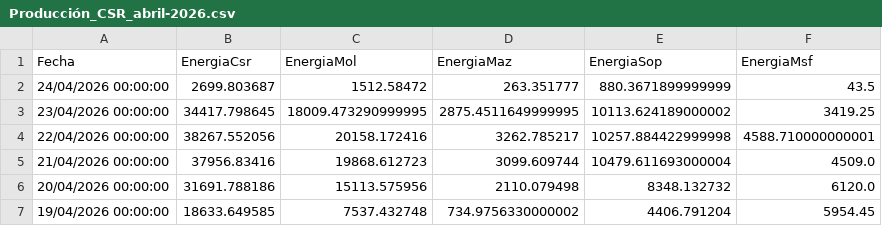
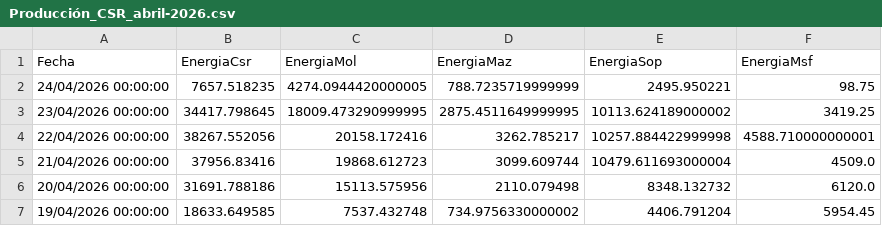
Before and after one commit to jp1309/celec, a CSV file: Produ_mensual/Producción_CSR_abril-2026.csv, drawn as a sheet; only a part is shown.

```diff
--- a/Produ_mensual/Producción_CSR_abril-2026.csv
+++ b/Produ_mensual/Producción_CSR_abril-2026.csv
@@ -1,3 +1,3 @@
 "Fecha","EnergiaCsr","EnergiaMol","EnergiaMaz","EnergiaSop","EnergiaMsf"
-"24/04/2026 00:00:00","2699.803687","1512.58472","263.351777","880.3671899999999","43.5"
+"24/04/2026 00:00:00","7657.518235","4274.0944420000005","788.7235719999999","2495.950221","98.75"
 "23/04/2026 00:00:00","34417.798645","18009.473290999995","2875.4511649999995","10113.624189000002","3419.25"
```
Also changed, not shown: Hidro_mensual/Hidrología_CSR_abril-2026.csv, data/produccion_diaria_larga.csv, 5 other files.
